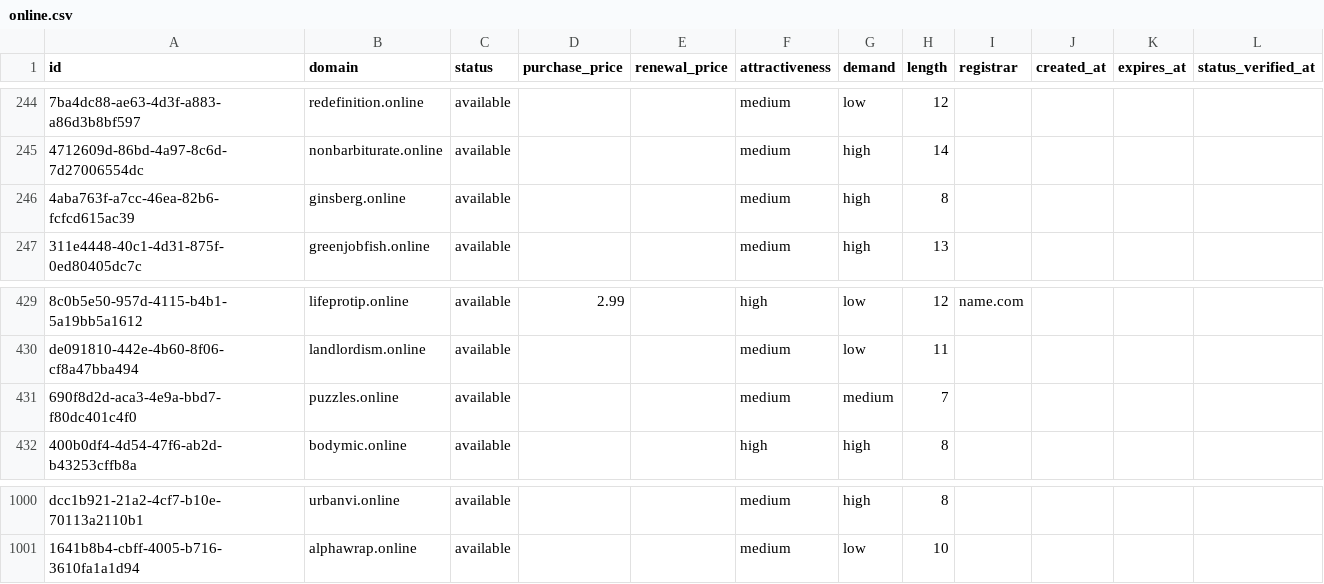
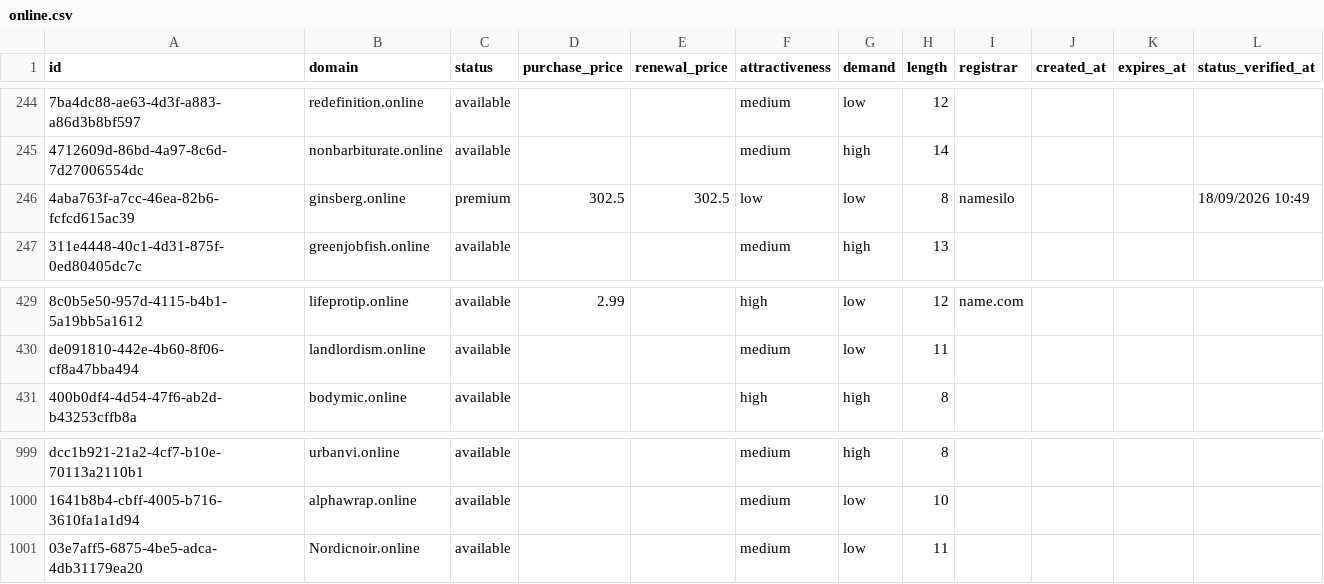
Before and after one commit to UniqueDomains/online-oneword-domains, a CSV file: online.csv, drawn as a sheet; only a part is shown, gaps mark what is left out; removed rows and columns are numbered as before the commit, all else as after; the diff names each change by its address in the sheet, - before the commit and + after, or states it on an @@ line.

Commit message:
Domains update

```diff
--- a/online.csv
+++ b/online.csv
-C246 (status): available
+C246 (status): premium
-D246 (purchase_price): (empty)
+D246 (purchase_price): 302.5
-E246 (renewal_price): (empty)
+E246 (renewal_price): 302.5
-F246 (attractiveness): medium
+F246 (attractiveness): low
-G246 (demand): high
+G246 (demand): low
-I246 (registrar): (empty)
+I246 (registrar): namesilo
-L246 (status_verified_at): (empty)
+L246 (status_verified_at): 18/09/2026 10:49
-row 431: 690f8d2d-aca3-4e9a-bbd7-f80dc401c4f0 | puzzles.online | available |  |  | medium | medium | 7
+row 1001: 03e7aff5-6875-4be5-adca-4db31179ea20 | Nordicnoir.online | available |  |  | medium | low | 11
```
Also changed, not shown: 3 other files.
